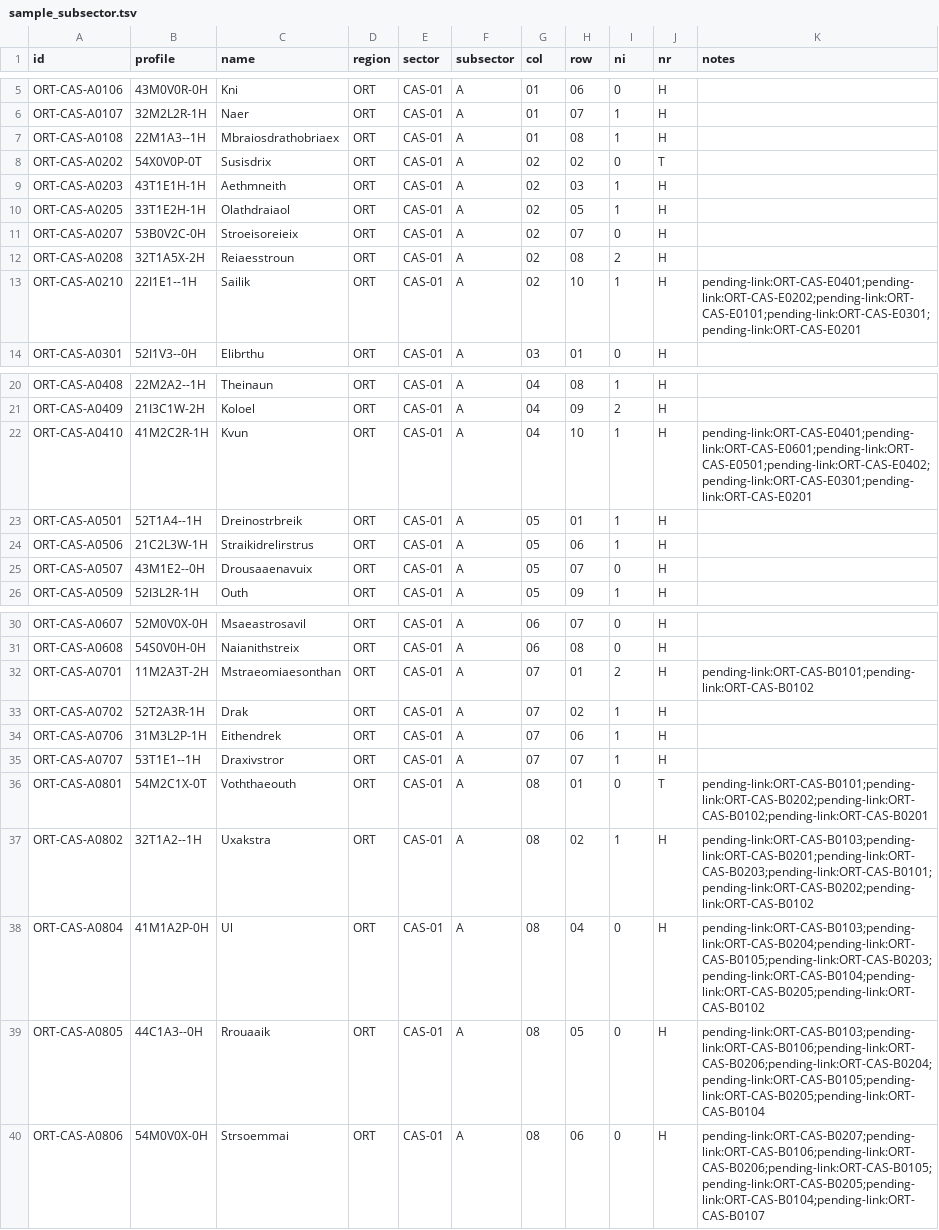
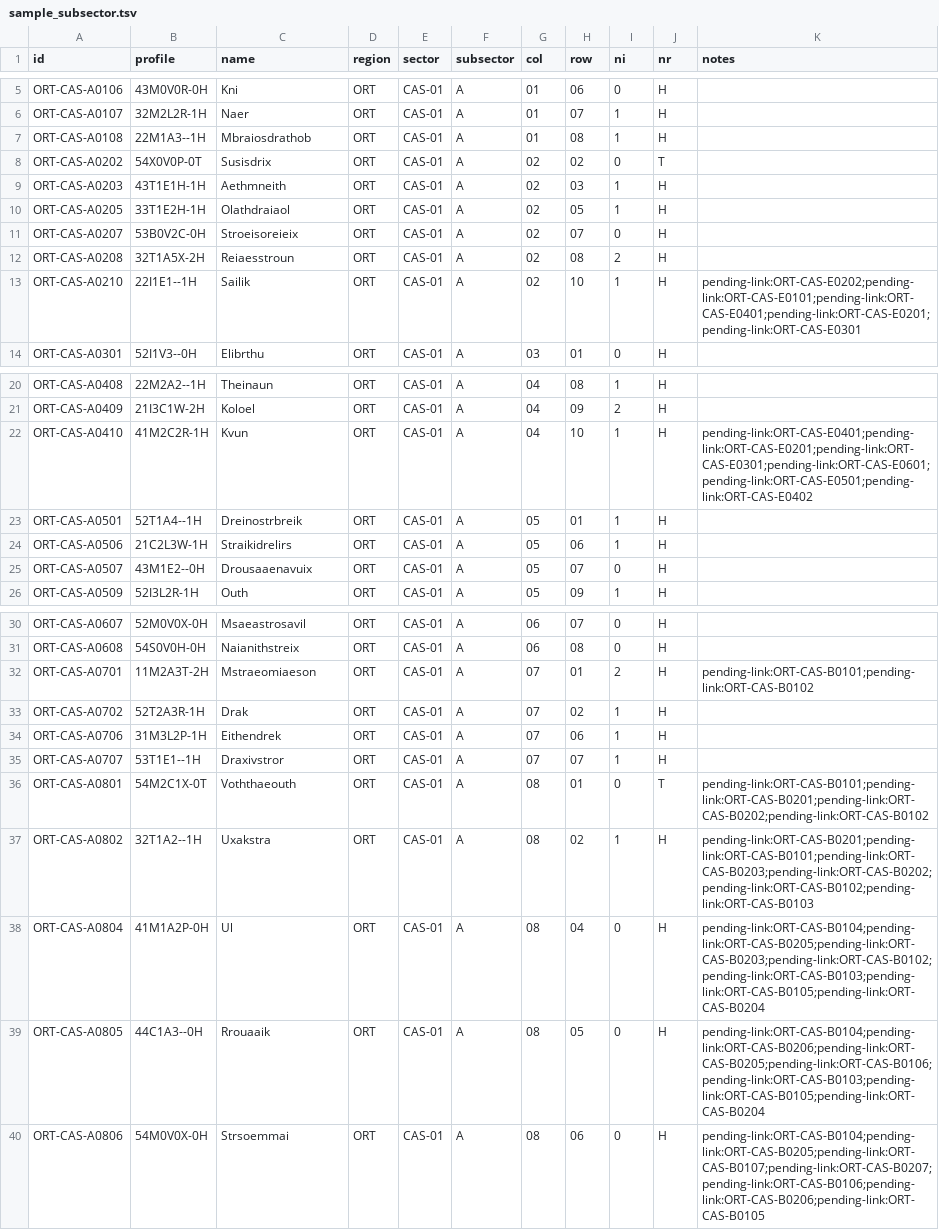
Before and after one commit to zeruhur/space_sector_generator, a TSV file: sample_subsector.tsv, drawn as a sheet; only a part is shown, gaps mark what is left out.

```diff
--- a/sample_subsector.tsv
+++ b/sample_subsector.tsv
@@ -6,3 +6,3 @@ ORT-CAS-A0106	43M0V0R-0H	Kni	ORT	CAS-01	A	01	06	0	H
 ORT-CAS-A0107	32M2L2R-1H	Naer	ORT	CAS-01	A	01	07	1	H	
-ORT-CAS-A0108	22M1A3--1H	Mbraiosdrathobriaex	ORT	CAS-01	A	01	08	1	H	
+ORT-CAS-A0108	22M1A3--1H	Mbraiosdrathob	ORT	CAS-01	A	01	08	1	H	
 ORT-CAS-A0202	54X0V0P-0T	Susisdrix	ORT	CAS-01	A	02	02	0	T	
@@ -12,3 +12,3 @@ ORT-CAS-A0207	53B0V2C-0H	Stroeisoreieix	ORT	CAS-01	A	02	07	0	H
 ORT-CAS-A0208	32T1A5X-2H	Reiaesstroun	ORT	CAS-01	A	02	08	2	H	
-ORT-CAS-A0210	22I1E1--1H	Sailik	ORT	CAS-01	A	02	10	1	H	pending-link:ORT-CAS-E0401;pending-link:ORT-CAS-E0202;pending-link:ORT-CAS-E0101;pending-link:ORT-CAS-E0301;pending-link:ORT-CAS-E0201
+ORT-CAS-A0210	22I1E1--1H	Sailik	ORT	CAS-01	A	02	10	1	H	pending-link:ORT-CAS-E0202;pending-link:ORT-CAS-E0101;pending-link:ORT-CAS-E0401;pending-link:ORT-CAS-E0201;pending-link:ORT-CAS-E0301
 ORT-CAS-A0301	52I1V3--0H	Elibrthu	ORT	CAS-01	A	03	01	0	H	
@@ -21,5 +21,5 @@ ORT-CAS-A0408	22M2A2--1H	Theinaun	ORT	CAS-01	A	04	08	1	H
 ORT-CAS-A0409	21I3C1W-2H	Koloel	ORT	CAS-01	A	04	09	2	H	
-ORT-CAS-A0410	41M2C2R-1H	Kvun	ORT	CAS-01	A	04	10	1	H	pending-link:ORT-CAS-E0401;pending-link:ORT-CAS-E0601;pending-link:ORT-CAS-E0501;pending-link:ORT-CAS-E0402;pending-link:ORT-CAS-E0301;pending-link:ORT-CAS-E0201
+ORT-CAS-A0410	41M2C2R-1H	Kvun	ORT	CAS-01	A	04	10	1	H	pending-link:ORT-CAS-E0401;pending-link:ORT-CAS-E0201;pending-link:ORT-CAS-E0301;pending-link:ORT-CAS-E0601;pending-link:ORT-CAS-E0501;pending-link:ORT-CAS-E0402
 ORT-CAS-A0501	52T1A4--1H	Dreinostrbreik	ORT	CAS-01	A	05	01	1	H	
-ORT-CAS-A0506	21C2L3W-1H	Straikidrelirstrus	ORT	CAS-01	A	05	06	1	H	
+ORT-CAS-A0506	21C2L3W-1H	Straikidrelirs	ORT	CAS-01	A	05	06	1	H	
 ORT-CAS-A0507	43M1E2--0H	Drousaaenavuix	ORT	CAS-01	A	05	07	0	H	
@@ -31,3 +31,3 @@ ORT-CAS-A0607	52M0V0X-0H	Msaeastrosavil	ORT	CAS-01	A	06	07	0	H
 ORT-CAS-A0608	54S0V0H-0H	Naianithstreix	ORT	CAS-01	A	06	08	0	H	
-ORT-CAS-A0701	11M2A3T-2H	Mstraeomiaesonthan	ORT	CAS-01	A	07	01	2	H	pending-link:ORT-CAS-B0101;pending-link:ORT-CAS-B0102
+ORT-CAS-A0701	11M2A3T-2H	Mstraeomiaeson	ORT	CAS-01	A	07	01	2	H	pending-link:ORT-CAS-B0101;pending-link:ORT-CAS-B0102
 ORT-CAS-A0702	52T2A3R-1H	Drak	ORT	CAS-01	A	07	02	1	H	
@@ -35,6 +35,6 @@ ORT-CAS-A0706	31M3L2P-1H	Eithendrek	ORT	CAS-01	A	07	06	1	H
 ORT-CAS-A0707	53T1E1--1H	Draxivstror	ORT	CAS-01	A	07	07	1	H	
-ORT-CAS-A0801	54M2C1X-0T	Voththaeouth	ORT	CAS-01	A	08	01	0	T	pending-link:ORT-CAS-B0101;pending-link:ORT-CAS-B0202;pending-link:ORT-CAS-B0102;pending-link:ORT-CAS-B0201
-ORT-CAS-A0802	32T1A2--1H	Uxakstra	ORT	CAS-01	A	08	02	1	H	pending-link:ORT-CAS-B0103;pending-link:ORT-CAS-B0201;pending-link:ORT-CAS-B0203;pending-link:ORT-CAS-B0101;pending-link:ORT-CAS-B0202;pending-link:ORT-CAS-B0102
-ORT-CAS-A0804	41M1A2P-0H	Ul	ORT	CAS-01	A	08	04	0	H	pending-link:ORT-CAS-B0103;pending-link:ORT-CAS-B0204;pending-link:ORT-CAS-B0105;pending-link:ORT-CAS-B0203;pending-link:ORT-CAS-B0104;pending-link:ORT-CAS-B0205;pending-link:ORT-CAS-B0102
-ORT-CAS-A0805	44C1A3--0H	Rrouaaik	ORT	CAS-01	A	08	05	0	H	pending-link:ORT-CAS-B0103;pending-link:ORT-CAS-B0106;pending-link:ORT-CAS-B0206;pending-link:ORT-CAS-B0204;pending-link:ORT-CAS-B0105;pending-link:ORT-CAS-B0205;pending-link:ORT-CAS-B0104
-ORT-CAS-A0806	54M0V0X-0H	Strsoemmai	ORT	CAS-01	A	08	06	0	H	pending-link:ORT-CAS-B0207;pending-link:ORT-CAS-B0106;pending-link:ORT-CAS-B0206;pending-link:ORT-CAS-B0105;pending-link:ORT-CAS-B0205;pending-link:ORT-CAS-B0104;pending-link:ORT-CAS-B0107
+ORT-CAS-A0801	54M2C1X-0T	Voththaeouth	ORT	CAS-01	A	08	01	0	T	pending-link:ORT-CAS-B0101;pending-link:ORT-CAS-B0201;pending-link:ORT-CAS-B0202;pending-link:ORT-CAS-B0102
+ORT-CAS-A0802	32T1A2--1H	Uxakstra	ORT	CAS-01	A	08	02	1	H	pending-link:ORT-CAS-B0201;pending-link:ORT-CAS-B0101;pending-link:ORT-CAS-B0203;pending-link:ORT-CAS-B0202;pending-link:ORT-CAS-B0102;pending-link:ORT-CAS-B0103
+ORT-CAS-A0804	41M1A2P-0H	Ul	ORT	CAS-01	A	08	04	0	H	pending-link:ORT-CAS-B0104;pending-link:ORT-CAS-B0205;pending-link:ORT-CAS-B0203;pending-link:ORT-CAS-B0102;pending-link:ORT-CAS-B0103;pending-link:ORT-CAS-B0105;pending-link:ORT-CAS-B0204
+ORT-CAS-A0805	44C1A3--0H	Rrouaaik	ORT	CAS-01	A	08	05	0	H	pending-link:ORT-CAS-B0104;pending-link:ORT-CAS-B0206;pending-link:ORT-CAS-B0205;pending-link:ORT-CAS-B0106;pending-link:ORT-CAS-B0103;pending-link:ORT-CAS-B0105;pending-link:ORT-CAS-B0204
+ORT-CAS-A0806	54M0V0X-0H	Strsoemmai	ORT	CAS-01	A	08	06	0	H	pending-link:ORT-CAS-B0104;pending-link:ORT-CAS-B0205;pending-link:ORT-CAS-B0107;pending-link:ORT-CAS-B0207;pending-link:ORT-CAS-B0106;pending-link:ORT-CAS-B0206;pending-link:ORT-CAS-B0105
```
Also changed, not shown: 4 other files.
